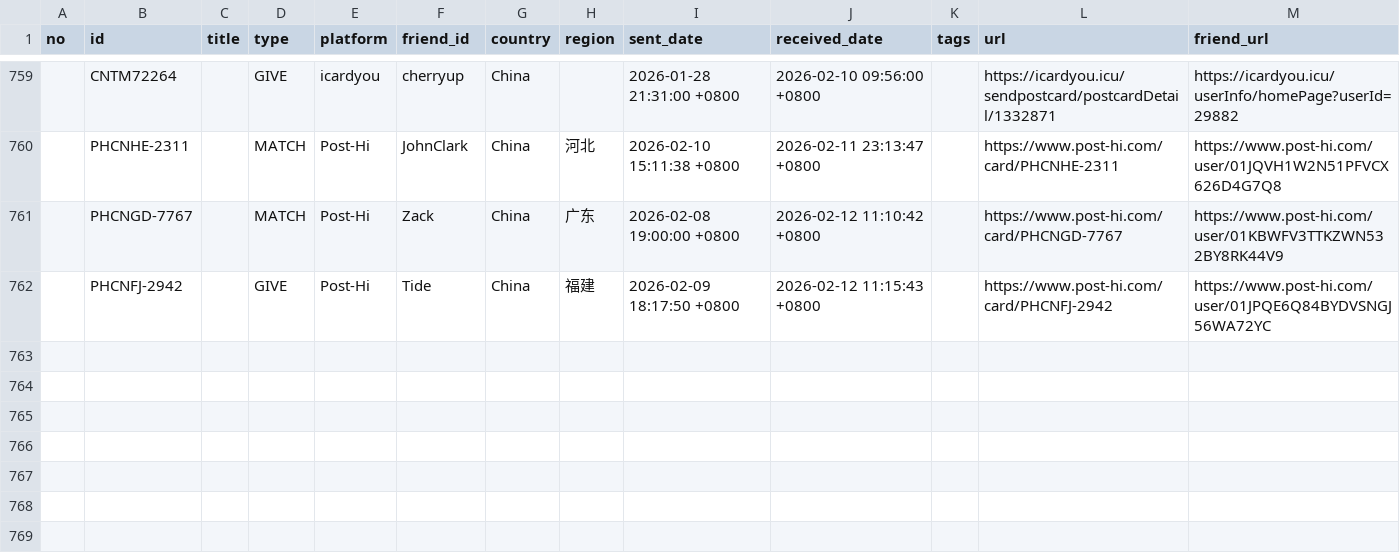
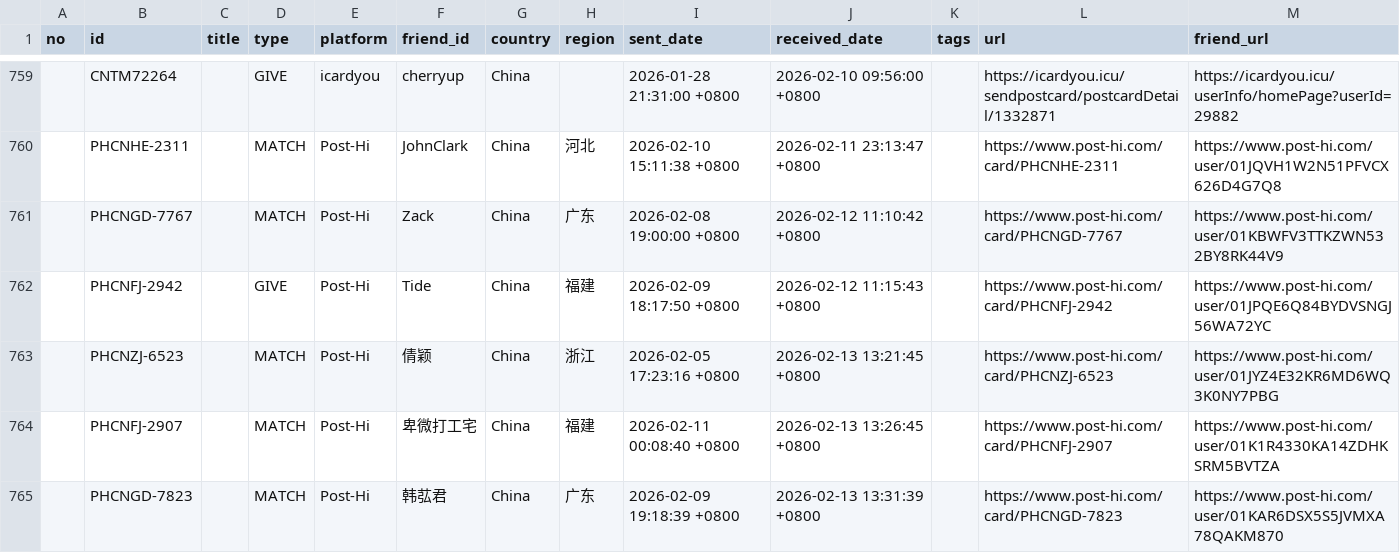
Before and after one commit to JiYouMCC/postcards, a CSV file: _data/received.csv, drawn as a sheet; only a part is shown, gaps mark what is left out; the diff names each change by its address in the sheet, - before the commit and + after, or states it on an @@ line.

Commit message:
Add cards

```diff
--- a/_data/received.csv
+++ b/_data/received.csv
+row 763:  | PHCNZJ-6523 |  | MATCH | Post-Hi | 倩颖 | China | 浙江 | 2026-02-05 17:23:16 +0800 | 2026-02-13 13:21:45 +0800 |  | https://www.post-hi.com/card/PHCNZJ-6523 | https://www.post-hi.com/user/01JYZ4E32KR6MD6WQ3K0NY7PBG
+row 764:  | PHCNFJ-2907 |  | MATCH | Post-Hi | 卑微打工宅 | China | 福建 | 2026-02-11 00:08:40 +0800 | 2026-02-13 13:26:45 +0800 |  | https://www.post-hi.com/card/PHCNFJ-2907 | https://www.post-hi.com/user/01K1R4330KA14ZDHKSRM5BVTZA
+row 765:  | PHCNGD-7823 |  | MATCH | Post-Hi | 韩苰君 | China | 广东 | 2026-02-09 19:18:39 +0800 | 2026-02-13 13:31:39 +0800 |  | https://www.post-hi.com/card/PHCNGD-7823 | https://www.post-hi.com/user/01KAR6DSX5S5JVMXA78QAKM870
```
Also changed, not shown: _data/grouped.csv, _data/sent.csv, 6 other files.
